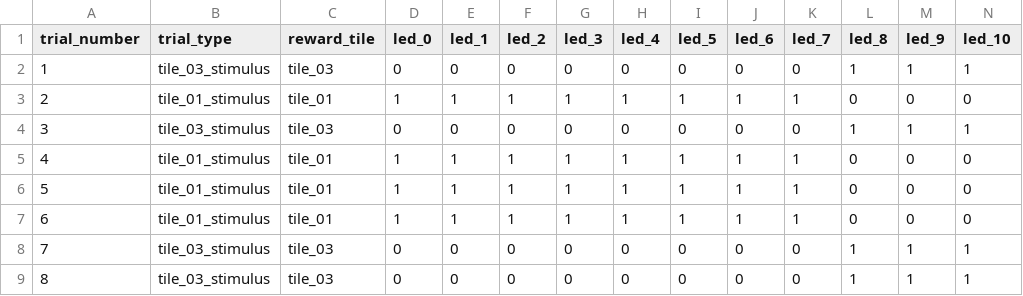
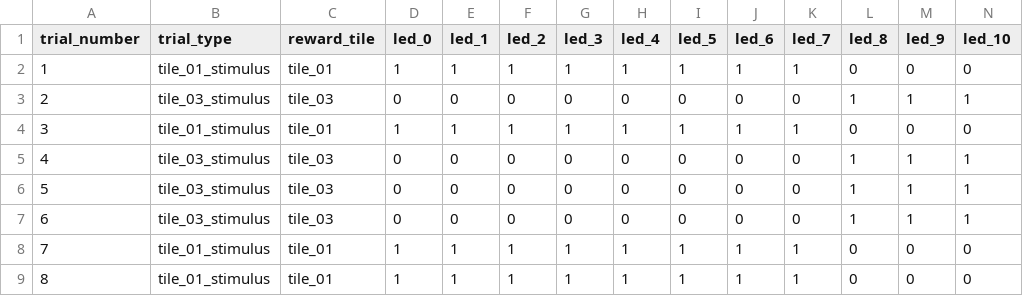
Before and after one commit to ucl-open/coen-av-arena, a CSV file: src/generated_trials.csv, drawn as a sheet; only a part is shown; removed rows and columns are numbered as before the commit, all else as after; rows hold the shown columns only; the diff names each change by its address in the sheet, - before the commit and + after, or states it on an @@ line.

```diff
--- a/src/generated_trials.csv
+++ b/src/generated_trials.csv
-row 2: 1 | tile_03_stimulus | tile_03 | 0 | 0 | 0 | 0 | 0 | 0 | 0 | 0 | 1 | 1 | 1
-A2 (trial_number): 2
+A2 (trial_number): 1
-A3 (trial_number): 3
+A3 (trial_number): 2
-A4 (trial_number): 4
+A4 (trial_number): 3
-row 6: 5 | tile_01_stimulus | tile_01 | 1 | 1 | 1 | 1 | 1 | 1 | 1 | 1 | 0 | 0 | 0
-row 7: 6 | tile_01_stimulus | tile_01 | 1 | 1 | 1 | 1 | 1 | 1 | 1 | 1 | 0 | 0 | 0
-A5 (trial_number): 7
+A5 (trial_number): 4
-A6 (trial_number): 8
+A6 (trial_number): 5
+row 7: 6 | tile_03_stimulus | tile_03 | 0 | 0 | 0 | 0 | 0 | 0 | 0 | 0 | 1 | 1 | 1
+row 8: 7 | tile_01_stimulus | tile_01 | 1 | 1 | 1 | 1 | 1 | 1 | 1 | 1 | 0 | 0 | 0
+row 9: 8 | tile_01_stimulus | tile_01 | 1 | 1 | 1 | 1 | 1 | 1 | 1 | 1 | 0 | 0 | 0
```
Also changed, not shown: 5 other files.
